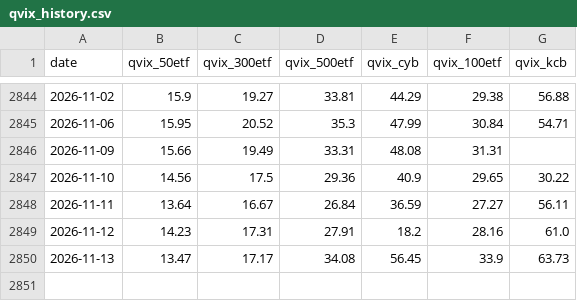
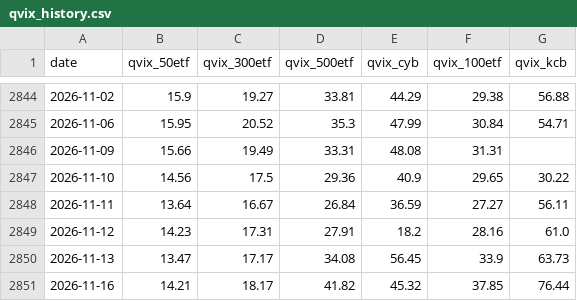
Before and after one commit to fatduck007/a-share-vix, a CSV file: data/qvix_history.csv, drawn as a sheet; only a part is shown, gaps mark what is left out; the diff names each change by its address in the sheet, - before the commit and + after, or states it on an @@ line.

```diff
--- a/data/qvix_history.csv
+++ b/data/qvix_history.csv
+row 2851: 2026-11-16 | 14.21 | 18.17 | 41.82 | 45.32 | 37.85 | 76.44
```
Also changed, not shown: data/a_share_vix.csv, 5 other files.
